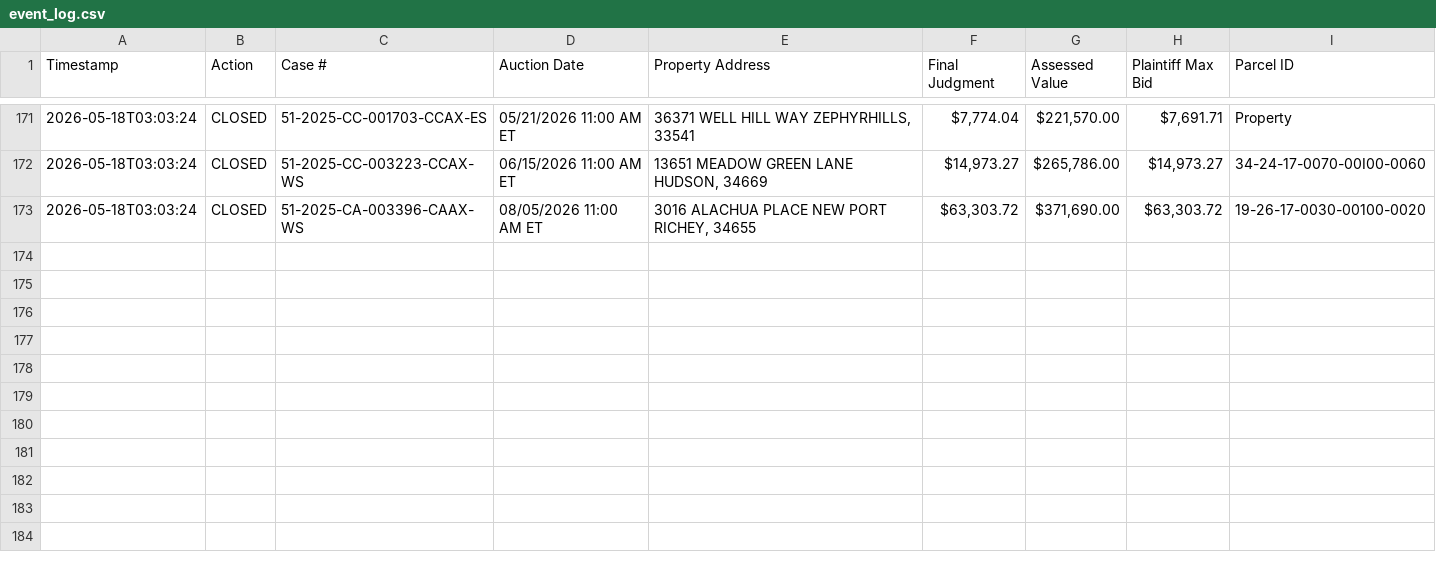
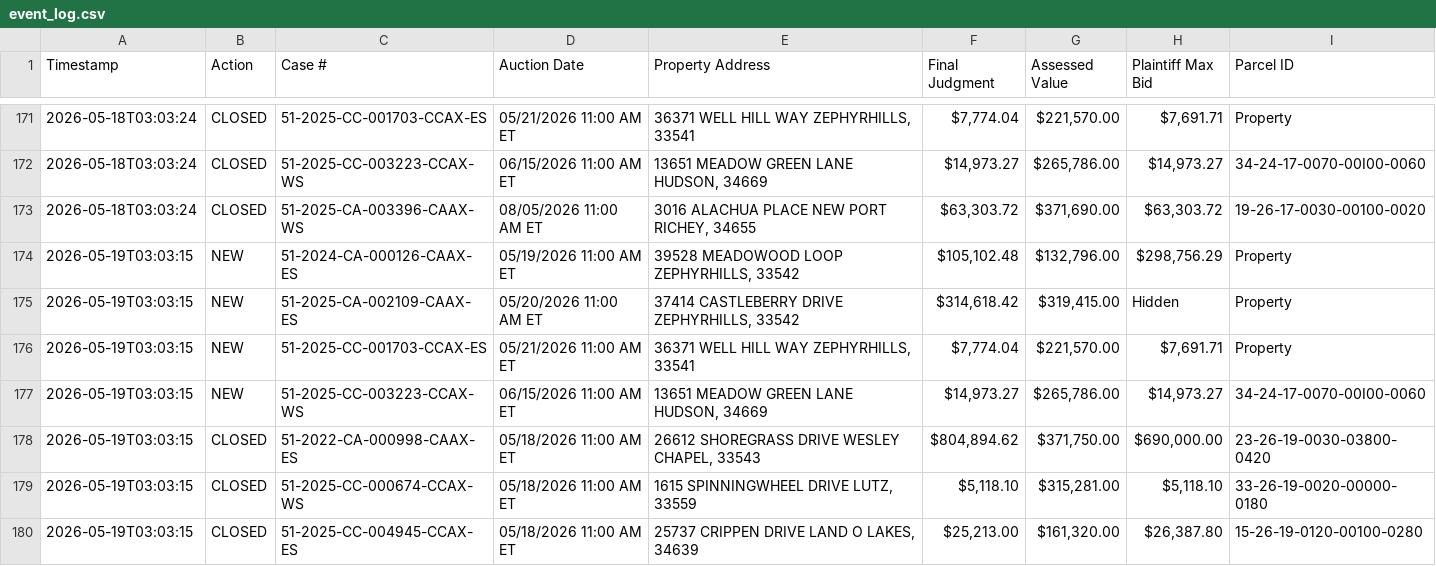
Before and after one commit to figlesias7/realforeclose-pasco, a CSV file: data/event_log.csv, drawn as a sheet; only a part is shown, gaps mark what is left out.

```diff
--- a/data/event_log.csv
+++ b/data/event_log.csv
@@ -173 +173,8 @@ Timestamp,Action,Case #,Auction Date,Property Address,Final Judgment,Assessed Va
 2026-05-18T03:03:24,CLOSED,51-2025-CA-003396-CAAX-WS,08/05/2026 11:00 AM ET,"3016 ALACHUA PLACE NEW PORT RICHEY, 34655","$63,303.72","$371,690.00","$63,303.72",19-26-17-0030-00100-0020
+2026-05-19T03:03:15,NEW,51-2024-CA-000126-CAAX-ES,05/19/2026 11:00 AM ET,"39528 MEADOWOOD LOOP ZEPHYRHILLS, 33542","$105,102.48","$132,796.00","$298,756.29",Property
+2026-05-19T03:03:15,NEW,51-2025-CA-002109-CAAX-ES,05/20/2026 11:00 AM ET,"37414 CASTLEBERRY DRIVE ZEPHYRHILLS, 33542","$314,618.42","$319,415.00",Hidden,Property
+2026-05-19T03:03:15,NEW,51-2025-CC-001703-CCAX-ES,05/21/2026 11:00 AM ET,"36371 WELL HILL WAY ZEPHYRHILLS, 33541","$7,774.04","$221,570.00","$7,691.71",Property
+2026-05-19T03:03:15,NEW,51-2025-CC-003223-CCAX-WS,06/15/2026 11:00 AM ET,"13651 MEADOW GREEN LANE HUDSON, 34669","$14,973.27","$265,786.00","$14,973.27",34-24-17-0070-00I00-0060
+2026-05-19T03:03:15,CLOSED,51-2022-CA-000998-CAAX-ES,05/18/2026 11:00 AM ET,"26612 SHOREGRASS DRIVE WESLEY CHAPEL, 33543","$804,894.62","$371,750.00","$690,000.00",23-26-19-0030-03800-0420
+2026-05-19T03:03:15,CLOSED,51-2025-CC-000674-CCAX-WS,05/18/2026 11:00 AM ET,"1615 SPINNINGWHEEL DRIVE LUTZ, 33559","$5,118.10","$315,281.00","$5,118.10",33-26-19-0020-00000-0180
+2026-05-19T03:03:15,CLOSED,51-2025-CC-004945-CCAX-ES,05/18/2026 11:00 AM ET,"25737 CRIPPEN DRIVE LAND O LAKES, 34639","$25,213.00","$161,320.00","$26,387.80",15-26-19-0120-00100-0280
```
Also changed, not shown: data/all_seen.csv, 3 other files.
